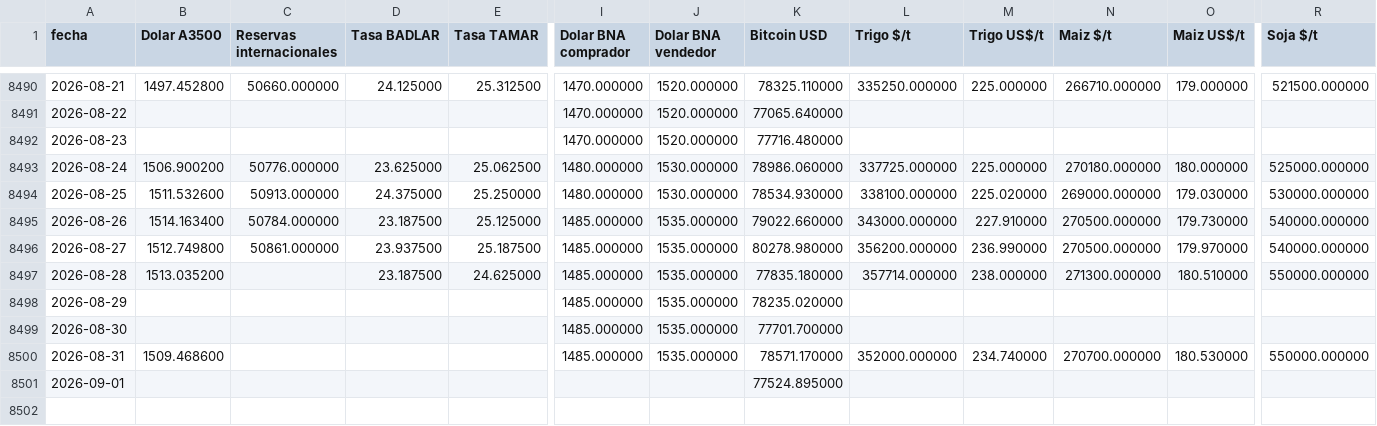
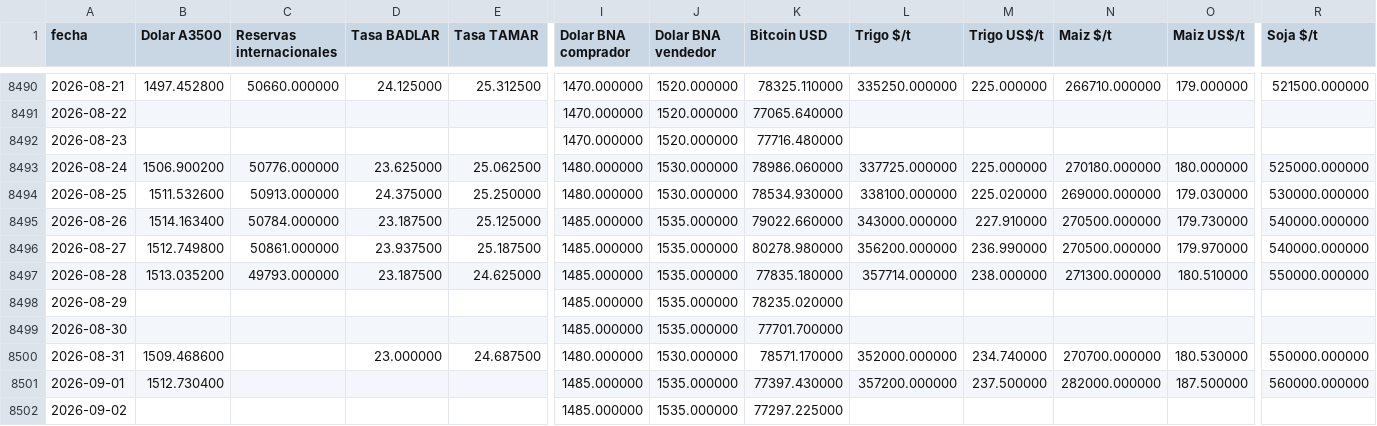
Before and after one commit to jamontedoro/panel-macro, a CSV file: datos/series.csv, drawn as a sheet; only a part is shown, gaps mark what is left out; rows hold the shown columns only; the diff covers the shown part only; the diff names each change by its address in the sheet, - before the commit and + after, or states it on an @@ line.

```diff
--- a/datos/series.csv
+++ b/datos/series.csv
-C8497 (Reservas internacionales): (empty)
+C8497 (Reservas internacionales): 49793.000000
-D8500 (Tasa BADLAR): (empty)
+D8500 (Tasa BADLAR): 23.000000
-E8500 (Tasa TAMAR): (empty)
+E8500 (Tasa TAMAR): 24.687500
-I8500 (Dolar BNA comprador): 1485.000000
+I8500 (Dolar BNA comprador): 1480.000000
-J8500 (Dolar BNA vendedor): 1535.000000
+J8500 (Dolar BNA vendedor): 1530.000000
-B8501 (Dolar A3500): (empty)
+B8501 (Dolar A3500): 1512.730400
-I8501 (Dolar BNA comprador): (empty)
+I8501 (Dolar BNA comprador): 1485.000000
-J8501 (Dolar BNA vendedor): (empty)
+J8501 (Dolar BNA vendedor): 1535.000000
-K8501 (Bitcoin USD): 77524.895000
+K8501 (Bitcoin USD): 77397.430000
-L8501 (Trigo $/t): (empty)
+L8501 (Trigo $/t): 357200.000000
-M8501 (Trigo US$/t): (empty)
+M8501 (Trigo US$/t): 237.500000
-N8501 (Maiz $/t): (empty)
+N8501 (Maiz $/t): 282000.000000
-O8501 (Maiz US$/t): (empty)
+O8501 (Maiz US$/t): 187.500000
-R8501 (Soja $/t): (empty)
+R8501 (Soja $/t): 560000.000000
+row 8502: 2026-09-02 |  |  |  |  | 1485.000000 | 1535.000000 | 77297.225000
```
Also changed, not shown: 4 edited cells elsewhere in this file, datos/control.csv, datos/granos.csv, 2 other files.
